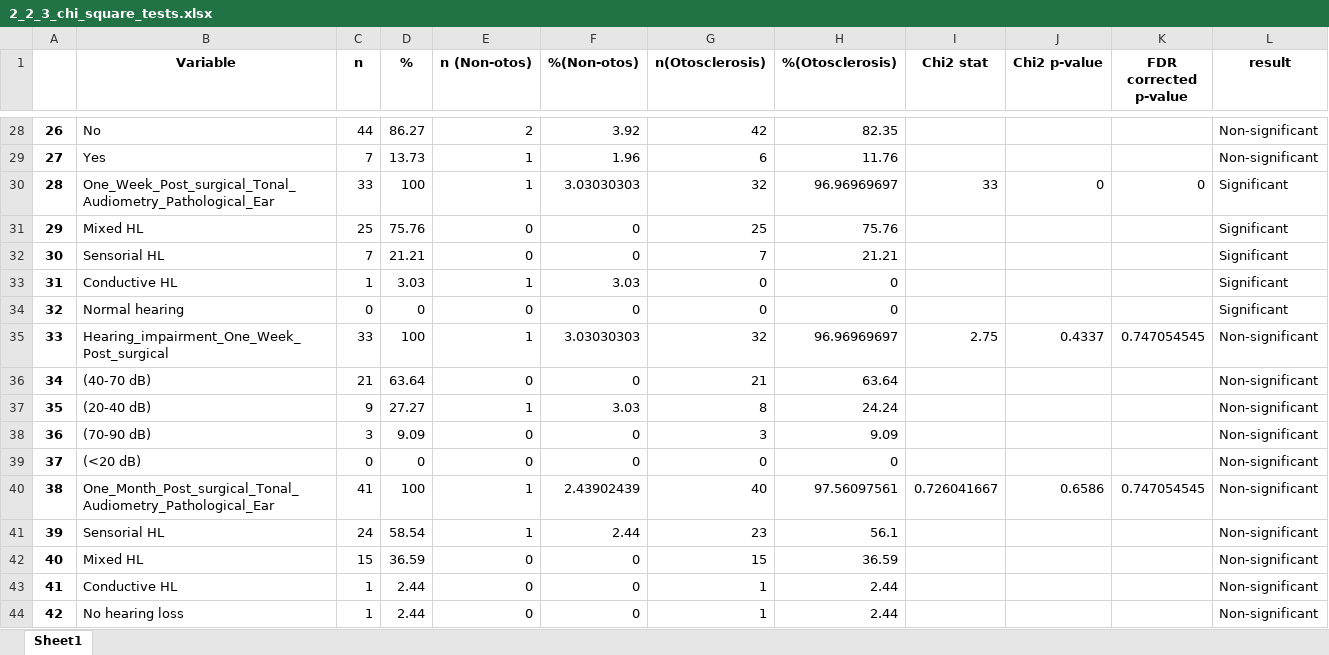
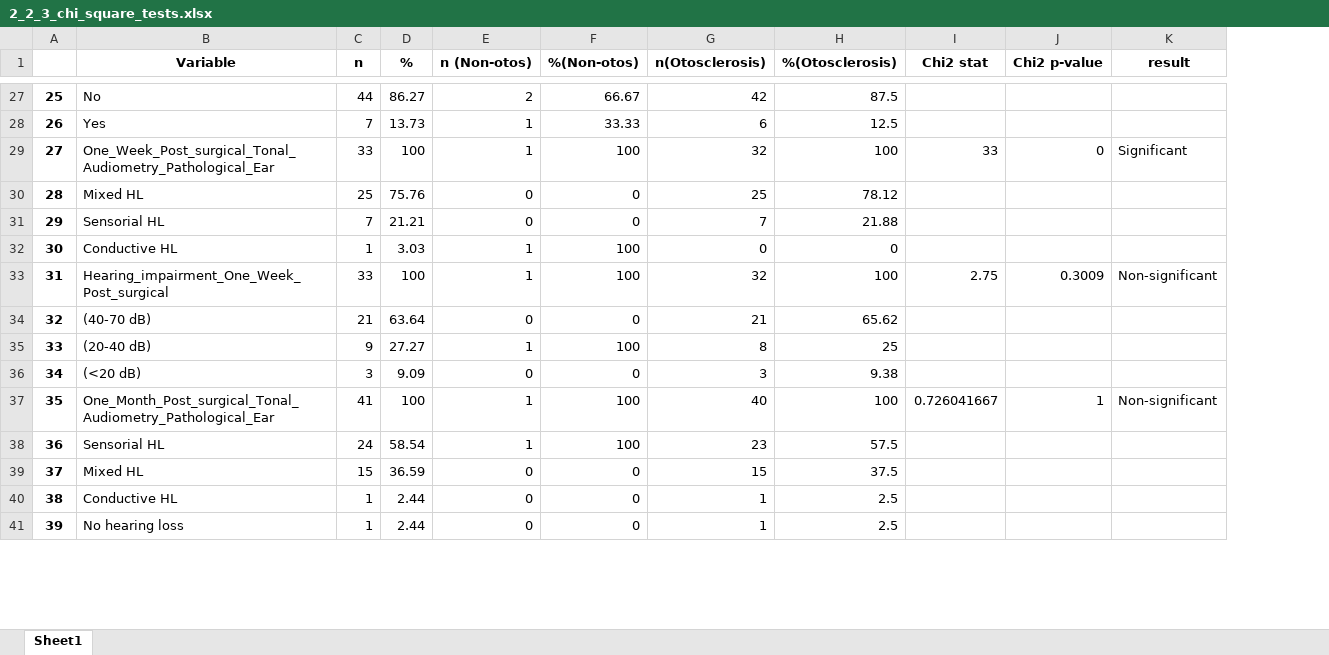
Before and after one commit to PabloMF-M/Otosclerosis_A_Radiomics_Analysis_using_Machine_Learning, an Excel workbook: Tables/2_2_3_chi_square_tests.xlsx, sheet Sheet1, drawn as a sheet; only a part is shown, gaps mark what is left out; values as stored, in another font and other column widths than the file's, no borders; removed rows and columns are numbered as before the commit, all else as after; the diff covers the shown part only; the diff names each change by its address in the sheet, - before the commit and + after, or states it on an @@ line.

```diff
--- a/Tables/2_2_3_chi_square_tests.xlsx (sheet Sheet1)
+++ b/Tables/2_2_3_chi_square_tests.xlsx (sheet Sheet1)
-column K (FDR corrected p-value), row 30: 0; row 35: 0.747054545; row 40: 0.747054545
@@ column A renumbered between rows 26 and 53 @@
-F27 (%(Non-otos)): 3.92
+F27 (%(Non-otos)): 66.67
-H27 (%(Otosclerosis)): 82.35
+H27 (%(Otosclerosis)): 87.5
-K27:K28 (result): Non-significant
+K27:K28 (result): (empty)
-F28 (%(Non-otos)): 1.96
+F28 (%(Non-otos)): 33.33
-H28 (%(Otosclerosis)): 11.76
+H28 (%(Otosclerosis)): 12.5
-F29 (%(Non-otos)): 3.03030303
+F29 (%(Non-otos)): 100
-H29 (%(Otosclerosis)): 96.96969697
+H29 (%(Otosclerosis)): 100
-H30 (%(Otosclerosis)): 75.76
+H30 (%(Otosclerosis)): 78.12
-K30:K32 (result): Significant
+K30:K32 (result): (empty)
-H31 (%(Otosclerosis)): 21.21
+H31 (%(Otosclerosis)): 21.88
-F32 (%(Non-otos)): 3.03
+F32 (%(Non-otos)): 100
-row 34: 32 | Normal hearing | 0 | 0 | 0 | 0 | 0 | 0 |  |  |  | Significant
-F33 (%(Non-otos)): 3.03030303
+F33 (%(Non-otos)): 100
-H33 (%(Otosclerosis)): 96.96969697
+H33 (%(Otosclerosis)): 100
-J33 (Chi2 p-value): 0.4337
+J33 (Chi2 p-value): 0.3009
-H34 (%(Otosclerosis)): 63.64
+H34 (%(Otosclerosis)): 65.62
-K34:K36 (result): Non-significant
+K34:K36 (result): (empty)
-F35 (%(Non-otos)): 3.03
+F35 (%(Non-otos)): 100
-H35 (%(Otosclerosis)): 24.24
+H35 (%(Otosclerosis)): 25
-B36 (Variable): (70-90 dB)
+B36 (Variable): (<20 dB)
-H36 (%(Otosclerosis)): 9.09
+H36 (%(Otosclerosis)): 9.38
-row 39: 37 | (<20 dB) | 0 | 0 | 0 | 0 | 0 | 0 |  |  |  | Non-significant
-F37 (%(Non-otos)): 2.43902439
+F37 (%(Non-otos)): 100
-H37 (%(Otosclerosis)): 97.56097561
+H37 (%(Otosclerosis)): 100
-J37 (Chi2 p-value): 0.6586
+J37 (Chi2 p-value): 1
-F38 (%(Non-otos)): 2.44
+F38 (%(Non-otos)): 100
-H38 (%(Otosclerosis)): 56.1
+H38 (%(Otosclerosis)): 57.5
-K38:K41 (result): Non-significant
+K38:K41 (result): (empty)
-H39 (%(Otosclerosis)): 36.59
+H39 (%(Otosclerosis)): 37.5
-H40:H41 (%(Otosclerosis)): 2.44
+H40:H41 (%(Otosclerosis)): 2.5
```
Also changed, not shown: 2 removed rows and 105 edited cells elsewhere in this sheet, Tables/2_2_3s_sig_chi_square_tests.xlsx, 2 other files.
